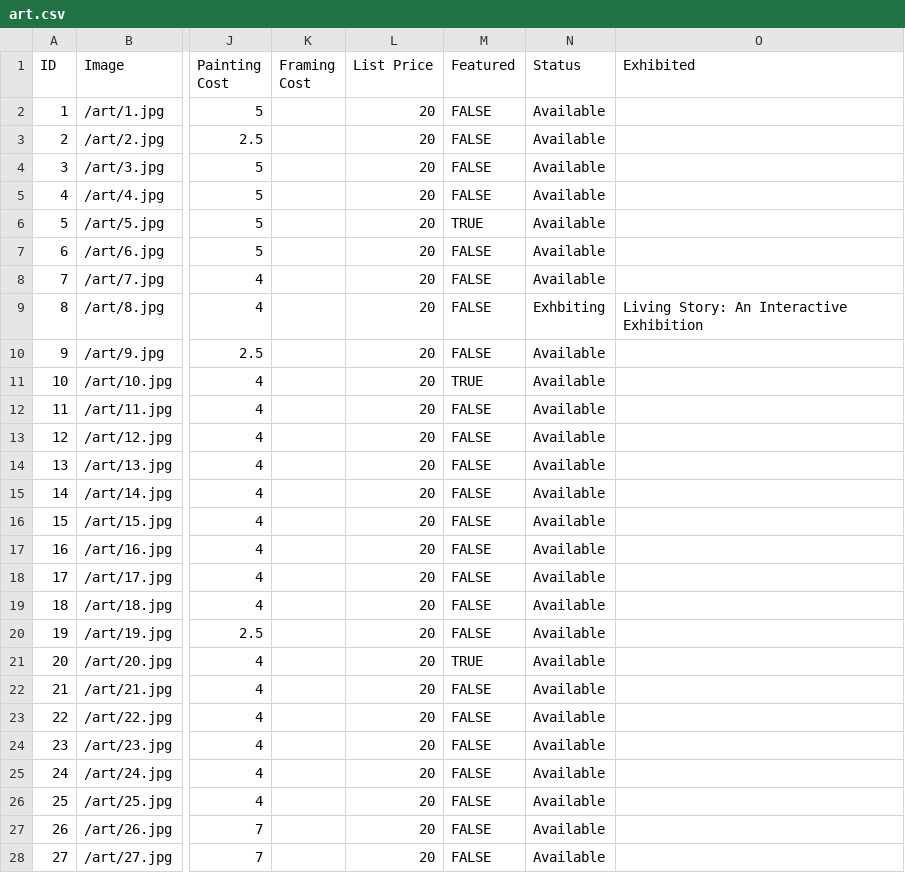
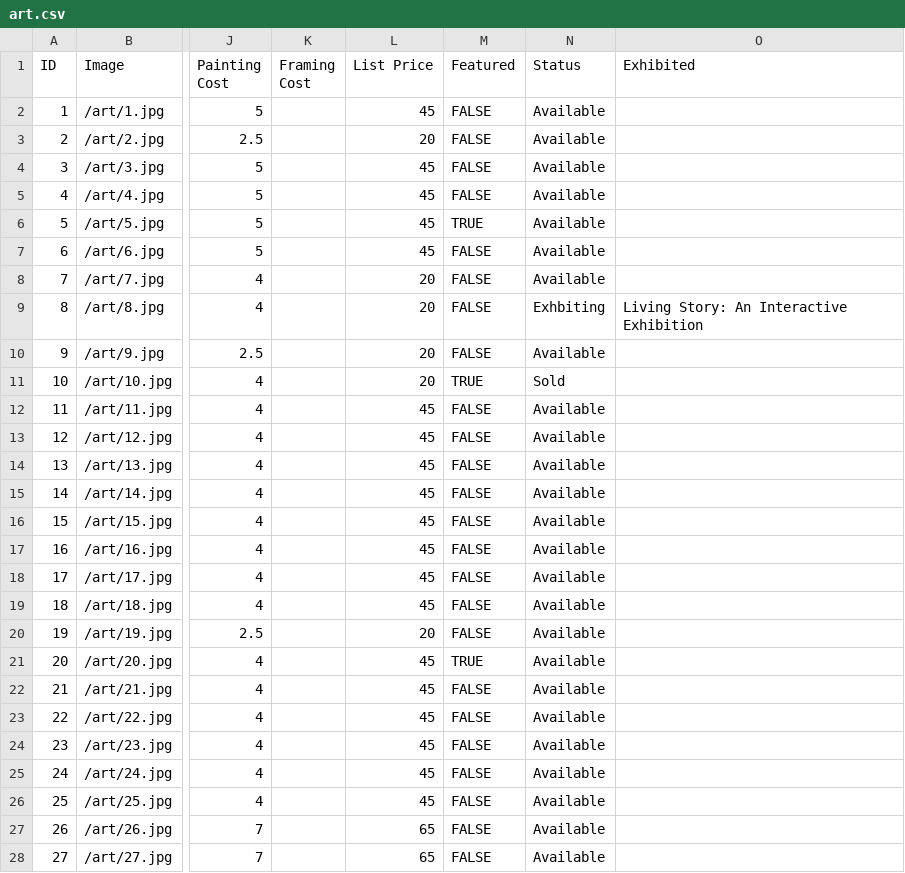
Before and after one commit to mrzzy/art.mrzzy.co, a CSV file: public/art.csv, drawn as a sheet; only a part is shown, gaps mark what is left out; the diff covers the shown part only; the diff names each change by its address in the sheet, - before the commit and + after, or states it on an @@ line.

```diff
--- a/public/art.csv
+++ b/public/art.csv
-L2 (List Price): 20
+L2 (List Price): 45
-L4:L7 (List Price): 20
+L4:L7 (List Price): 45
-N11 (Status): Available
+N11 (Status): Sold
-L12:L19 (List Price): 20
+L12:L19 (List Price): 45
-L21:L26 (List Price): 20
+L21:L26 (List Price): 45
-L27:L28 (List Price): 20
+L27:L28 (List Price): 65
```
Also changed, not shown: 8 added rows and 40 edited cells elsewhere in this file, 9 other files.
